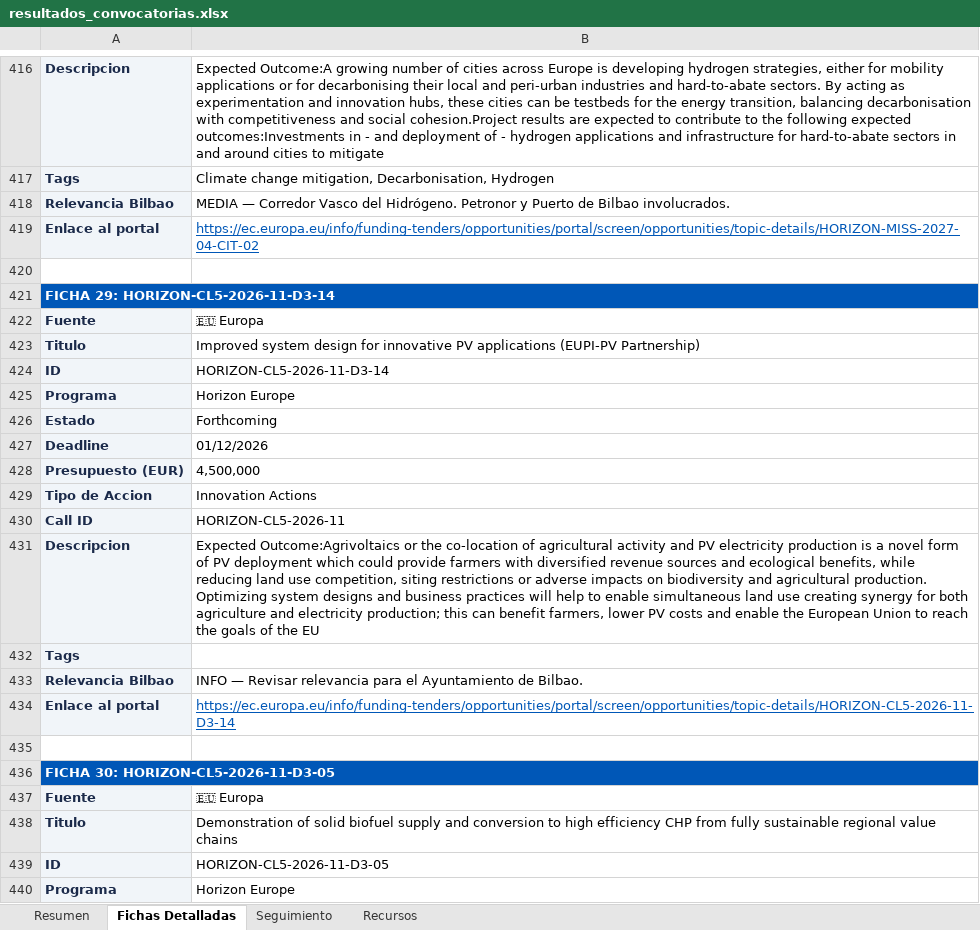
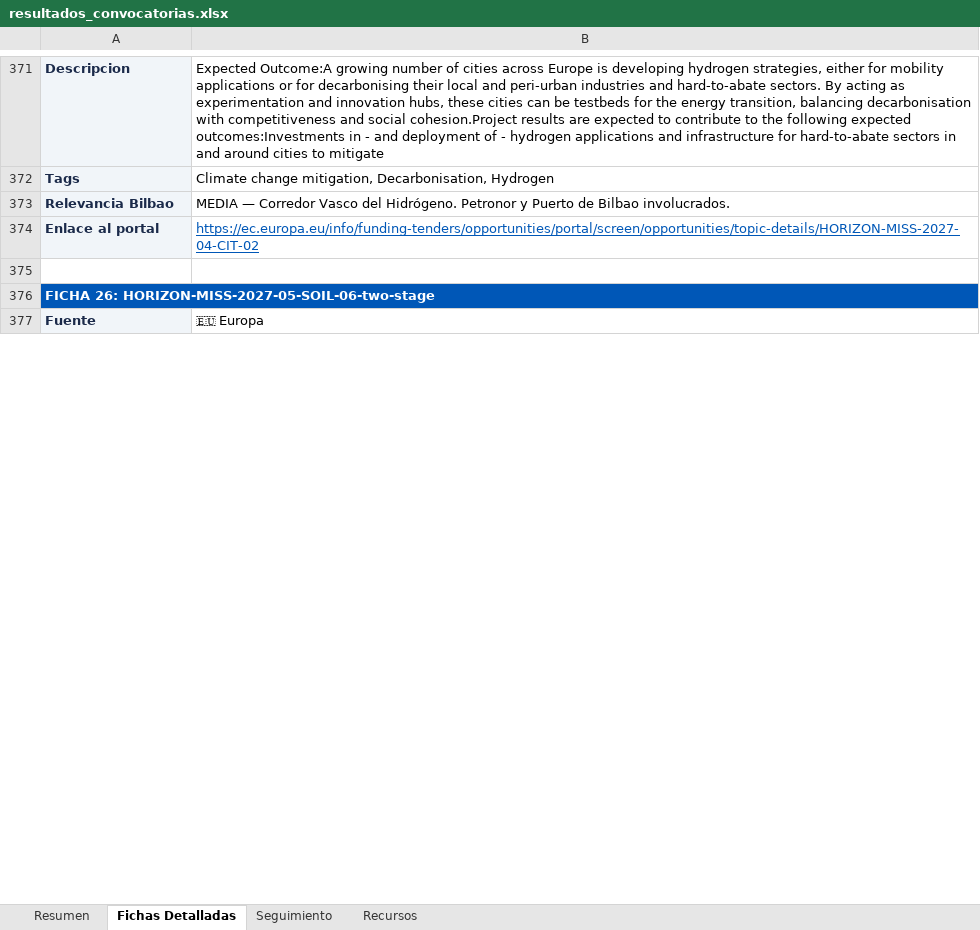
Before and after one commit to haguirre-lab/eu-funding-radar, an Excel workbook: docs/resultados_convocatorias.xlsx, sheet Fichas Detalladas, drawn as a sheet; only a part is shown, gaps mark what is left out; values as stored, in another font and other column widths than the file's, no borders; removed rows and columns are numbered as before the commit, all else as after; the diff covers the shown part only; the diff names each change by its address in the sheet, - before the commit and + after, or states it on an @@ line.

```diff
--- a/docs/resultados_convocatorias.xlsx (sheet Fichas Detalladas)
+++ b/docs/resultados_convocatorias.xlsx (sheet Fichas Detalladas)
-A376: FICHA 29: HORIZON-CL5-2026-11-D3-14
+A376: FICHA 26: HORIZON-MISS-2027-05-SOIL-06-two-stage
-row 423: Titulo | Improved system design for innovative PV applications (EUPI-PV Partnership)
-row 424: ID | HORIZON-CL5-2026-11-D3-14
-row 425: Programa | Horizon Europe
-row 426: Estado | Forthcoming
-row 427: Deadline | 01/12/2026
-row 428: Presupuesto (EUR) | 4,500,000
-row 429: Tipo de Accion | Innovation Actions
-row 430: Call ID | HORIZON-CL5-2026-11
-row 431: Descripcion | Expected Outcome:Agrivoltaics or the co-location of agricultural activity and PV electricity production is a novel form of PV deployment which could provide farmers with diversified revenue sources and ecological benefits, while reducing land use competition, siting restrictions or adverse impacts on biodiversity and agricultural production. Optimizing system designs and business practices will help to enable simultaneous land use creating synergy for both agriculture and electricity production; this can benefit farmers, lower PV costs and enable the European Union to reach the goals of the EU
-row 432: Tags
-row 433: Relevancia Bilbao | INFO — Revisar relevancia para el Ayuntamiento de Bilbao.
-row 434: Enlace al portal | https://ec.europa.eu/info/funding-tenders/opportunities/portal/screen/opportunities/topic-details/HORIZON-CL5-2026-11-D3-14
-row 435: (empty)
-row 436: FICHA 30: HORIZON-CL5-2026-11-D3-05
-row 437: Fuente | 🇪🇺 Europa
-row 438: Titulo | Demonstration of solid biofuel supply and conversion to high efficiency CHP from fully sustainable regional value chains
-row 439: ID | HORIZON-CL5-2026-11-D3-05
-row 440: Programa | Horizon Europe
```
Also changed, not shown: other rows of this sheet, sheet Resumen, sheet Seguimiento, 3 other files.
